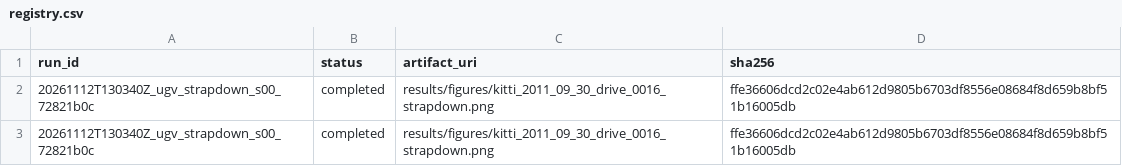
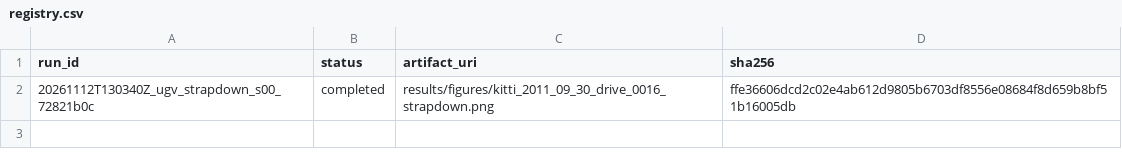
Before and after one commit to Zeynep-Altundal/ens491-nkf, a CSV file: results/registry.csv, drawn as a sheet.

Commit message:
fix(results): remove duplicate registry row
Refs: #12

```diff
--- a/results/registry.csv
+++ b/results/registry.csv
@@ -2,2 +2 @@ run_id,status,artifact_uri,sha256
 20261112T130340Z_ugv_strapdown_s00_72821b0c,completed,results/figures/kitti_2011_09_30_drive_0016_strapdown.png,ffe36606dcd2c02e4ab612d9805b6703df8556e08684f8d659b8bf51b16005db
-20261112T130340Z_ugv_strapdown_s00_72821b0c,completed,results/figures/kitti_2011_09_30_drive_0016_strapdown.png,ffe36606dcd2c02e4ab612d9805b6703df8556e08684f8d659b8bf51b16005db
```
